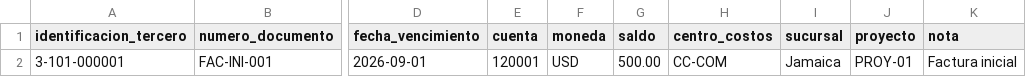
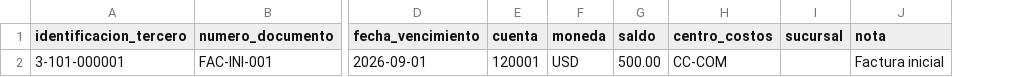
Before and after one commit to erpstt/ERP-STT, a CSV file: public/plantilla-saldos-cxc.csv, drawn as a sheet; only a part is shown, gaps mark what is left out; the diff names each change by its address in the sheet, - before the commit and + after, or states it on an @@ line.

Commit message:
Mejora Levantamiento de Saldos

```diff
--- a/public/plantilla-saldos-cxc.csv
+++ b/public/plantilla-saldos-cxc.csv
-column J (proyecto), row 2: PROY-01
-I2 (sucursal): Jamaica
+I2 (sucursal): (empty)
```
Also changed, not shown: public/plantilla-saldos-cxp.csv, 9 other files.
